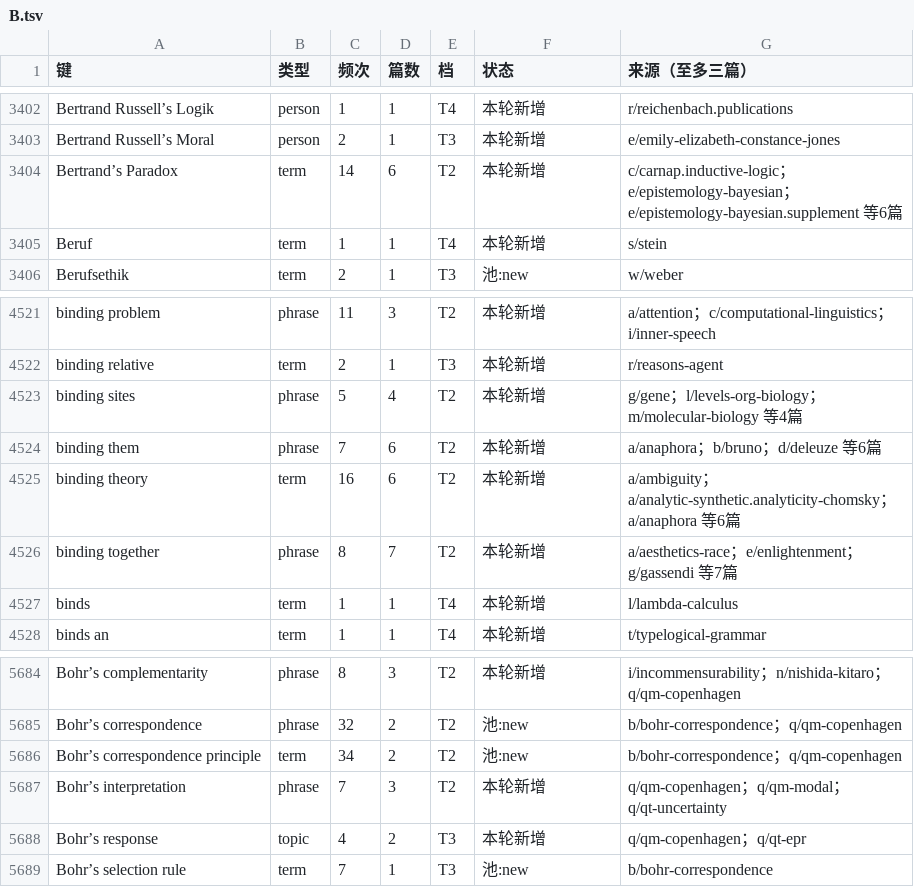
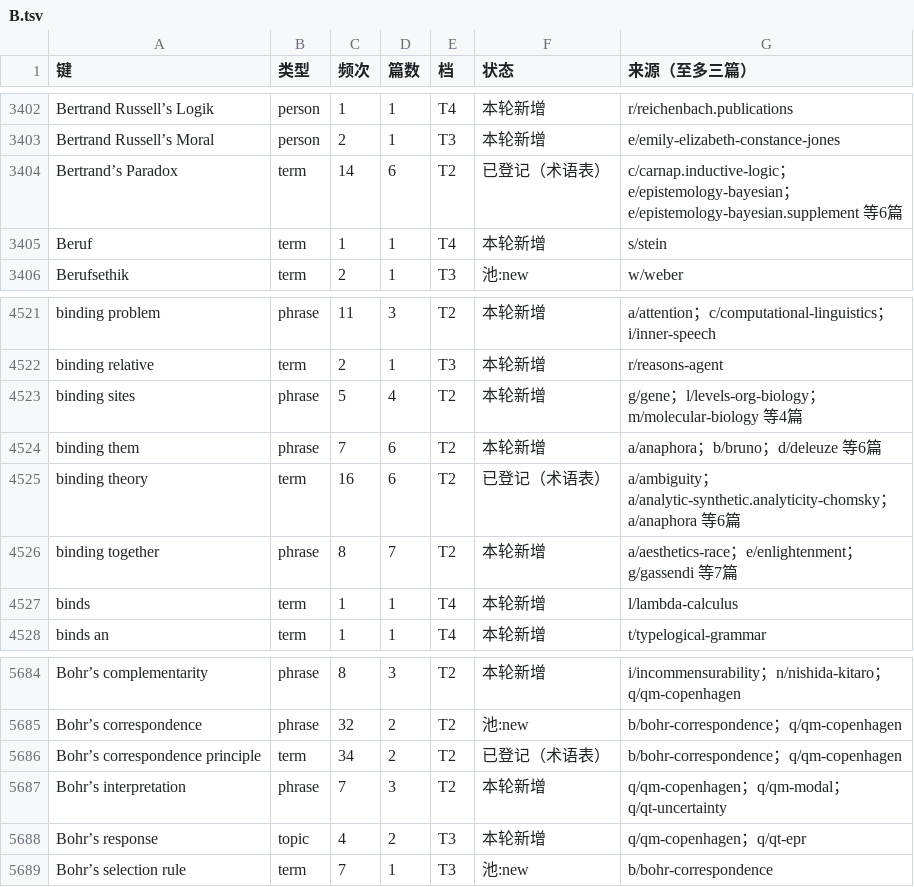
Before and after one commit to taophilosophy/SEP-CN, a TSV file: specs/058-term-full-reextraction/results/az/B.tsv, drawn as a sheet; only a part is shown, gaps mark what is left out.

```diff
--- a/specs/058-term-full-reextraction/results/az/B.tsv
+++ b/specs/058-term-full-reextraction/results/az/B.tsv
@@ -3403,3 +3403,3 @@ Bertrand Russell’s Logik	person	1	1	T4	本轮新增	r/reichenbach.publications
 Bertrand Russell’s Moral	person	2	1	T3	本轮新增	e/emily-elizabeth-constance-jones
-Bertrand’s Paradox	term	14	6	T2	本轮新增	c/carnap.inductive-logic；e/epistemology-bayesian；e/epistemology-bayesian.supplement 等6篇
+Bertrand’s Paradox	term	14	6	T2	已登记（术语表）	c/carnap.inductive-logic；e/epistemology-bayesian；e/epistemology-bayesian.supplement 等6篇
 Beruf	term	1	1	T4	本轮新增	s/stein
@@ -4524,3 +4524,3 @@ binding sites	phrase	5	4	T2	本轮新增	g/gene；l/levels-org-biology；m/molec
 binding them	phrase	7	6	T2	本轮新增	a/anaphora；b/bruno；d/deleuze 等6篇
-binding theory	term	16	6	T2	本轮新增	a/ambiguity；a/analytic-synthetic.analyticity-chomsky；a/anaphora 等6篇
+binding theory	term	16	6	T2	已登记（术语表）	a/ambiguity；a/analytic-synthetic.analyticity-chomsky；a/anaphora 等6篇
 binding together	phrase	8	7	T2	本轮新增	a/aesthetics-race；e/enlightenment；g/gassendi 等7篇
@@ -5685,3 +5685,3 @@ Bohr’s complementarity	phrase	8	3	T2	本轮新增	i/incommensurability；n/nis
 Bohr’s correspondence	phrase	32	2	T2	池:new	b/bohr-correspondence；q/qm-copenhagen
-Bohr’s correspondence principle	term	34	2	T2	池:new	b/bohr-correspondence；q/qm-copenhagen
+Bohr’s correspondence principle	term	34	2	T2	已登记（术语表）	b/bohr-correspondence；q/qm-copenhagen
 Bohr’s interpretation	phrase	7	3	T2	本轮新增	q/qm-copenhagen；q/qm-modal；q/qt-uncertainty
```
Also changed, not shown: specs/058-term-full-reextraction/results/az/F.tsv, specs/058-term-full-reextraction/results/az/G.tsv, 24 other files.
